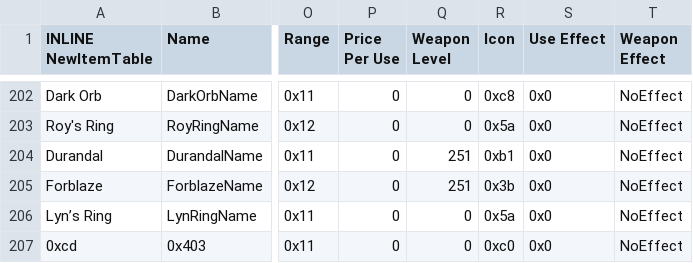
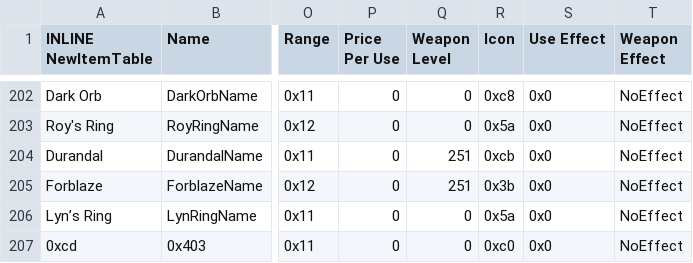
Before and after one commit to Darrman/WarOfLovers, a CSV file: Tables/NightmareModules/Items/ItemTable.csv, drawn as a sheet; only a part is shown, gaps mark what is left out; the diff names each change by its address in the sheet, - before the commit and + after, or states it on an @@ line.

```diff
--- a/Tables/NightmareModules/Items/ItemTable.csv
+++ b/Tables/NightmareModules/Items/ItemTable.csv
-R204 (Icon): 0xb1
+R204 (Icon): 0xcb
```
Also changed, not shown: 8 other files.
